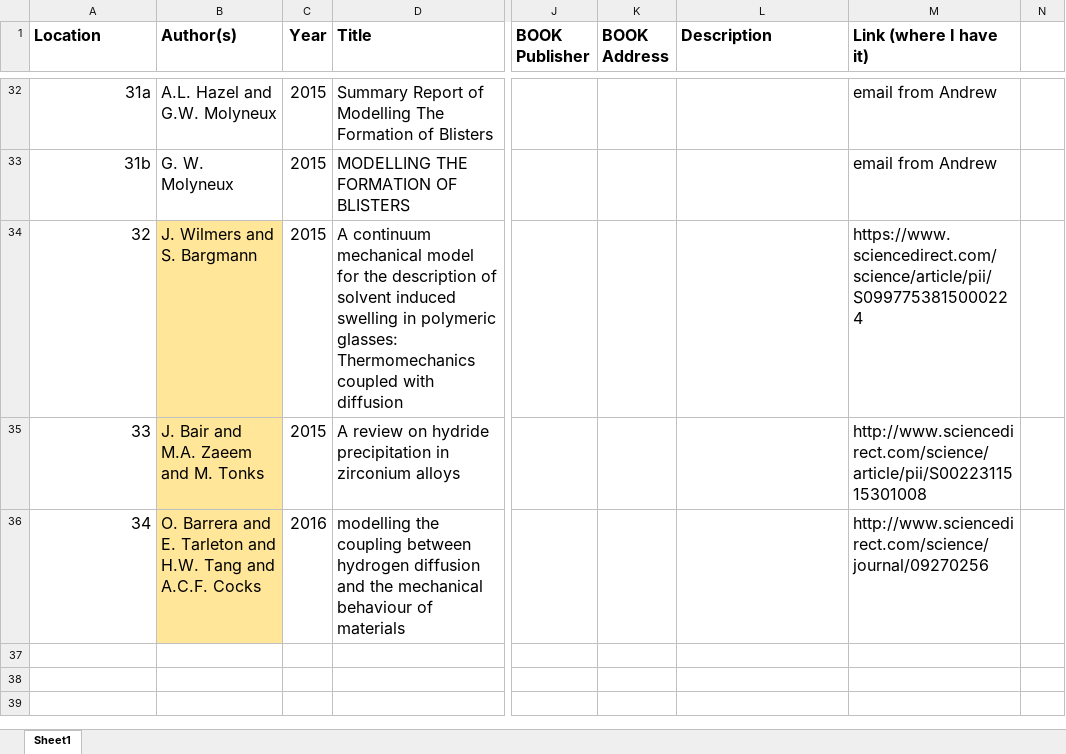
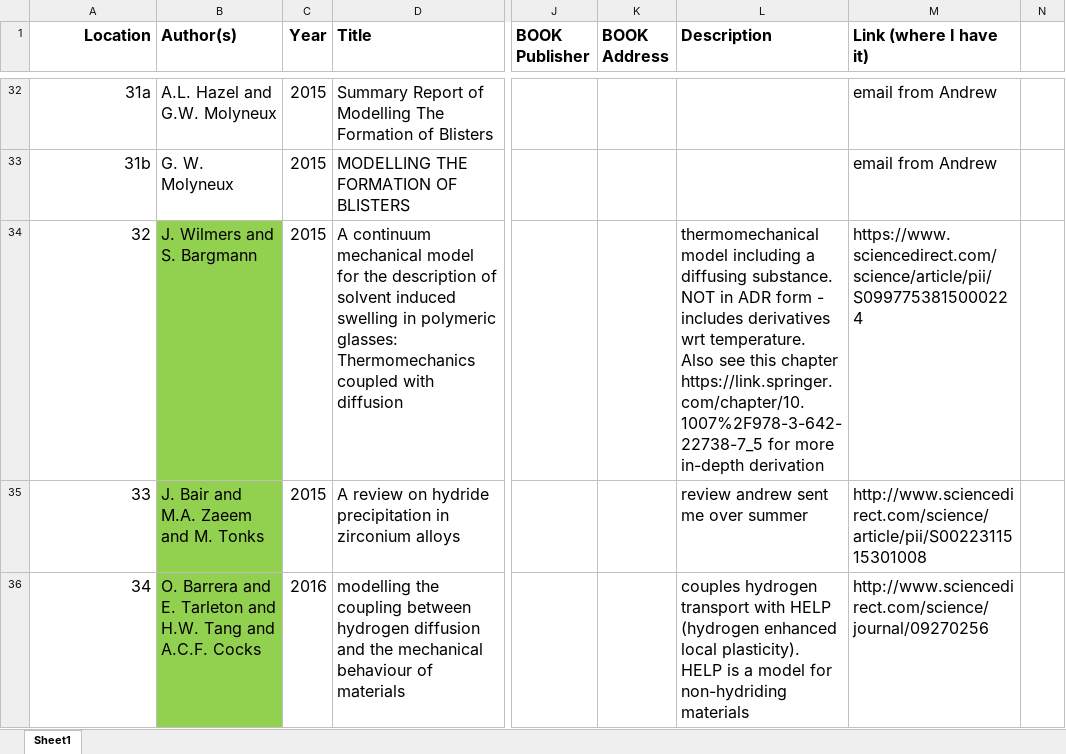
Before and after one commit to HollyBarker/papers_etc, an Excel workbook: References Sept17.xlsx, sheet Sheet1, drawn as a sheet; only a part is shown, gaps mark what is left out; values as stored, in another font and other column widths than the file's, no borders; the diff covers the shown part only; the diff names each change by its address in the sheet, - before the commit and + after, or states it on an @@ line.

```diff
--- a/References Sept17.xlsx (sheet Sheet1)
+++ b/References Sept17.xlsx (sheet Sheet1)
-A1 alignment: left
+A1 alignment: right
-B34:B36 fill: #FFE699
+B34:B36 fill: #92D050
-L34 (Description): (empty)
+L34 (Description): thermomechanical model including a diffusing substance. NOT in ADR form - includes derivatives wrt temperature. Also see this chapter https://link.springer.com/chapter/10.1007%2F978-3-642-22738-7_5 for more in-depth derivation
-L35 (Description): (empty)
+L35 (Description): review andrew sent me over summer
-L36 (Description): (empty)
+L36 (Description): couples hydrogen transport with HELP (hydrogen enhanced local plasticity). HELP is a model for non-hydriding materials
```
Also changed, not shown: 2 added rows, 3 edited cells and cell formats elsewhere in this sheet, 4 other files.
